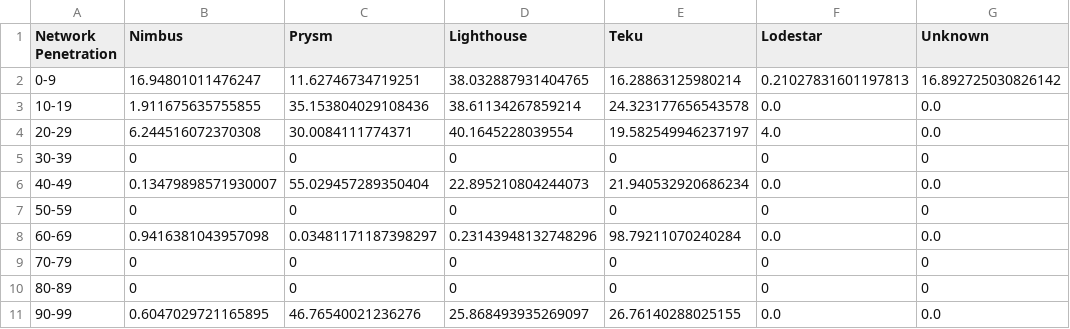
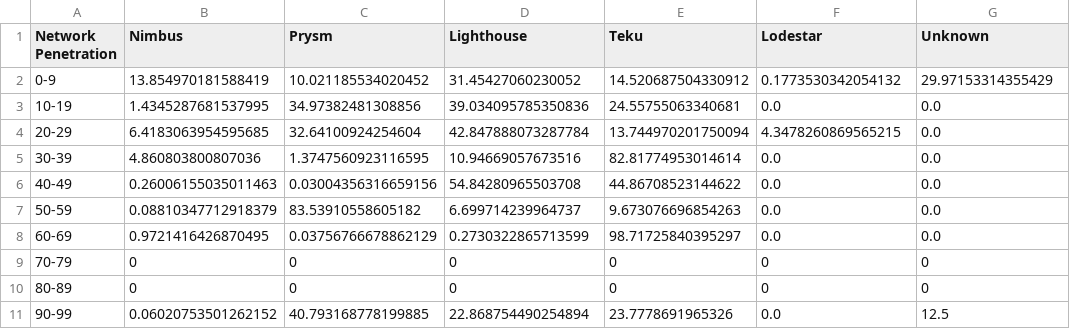
Before and after one commit to orbmis/node_correlation_index, a CSV file: data/average_client_percentage_by_decile.csv, drawn as a sheet.

Commit message:
Removed redundant files and swapped in latest rated dataset

```diff
--- a/data/average_client_percentage_by_decile.csv
+++ b/data/average_client_percentage_by_decile.csv
@@ -1,11 +1,11 @@
 Network Penetration,Nimbus,Prysm,Lighthouse,Teku,Lodestar,Unknown
-0-9,16.94801011476247,11.62746734719251,38.032887931404765,16.28863125980214,0.21027831601197813,16.892725030826142
-10-19,1.911675635755855,35.153804029108436,38.61134267859214,24.323177656543578,0.0,0.0
-20-29,6.244516072370308,30.0084111774371,40.1645228039554,19.582549946237197,4.0,0.0
-30-39,0,0,0,0,0,0
-40-49,0.13479898571930007,55.029457289350404,22.895210804244073,21.940532920686234,0.0,0.0
-50-59,0,0,0,0,0,0
-60-69,0.9416381043957098,0.03481171187398297,0.23143948132748296,98.79211070240284,0.0,0.0
+0-9,13.854970181588419,10.021185534020452,31.45427060230052,14.520687504330912,0.1773530342054132,29.97153314355429
+10-19,1.4345287681537995,34.97382481308856,39.034095785350836,24.55755063340681,0.0,0.0
+20-29,6.4183063954595685,32.64100924254604,42.847888073287784,13.744970201750094,4.3478260869565215,0.0
+30-39,4.860803800807036,1.3747560923116595,10.94669057673516,82.81774953014614,0.0,0.0
+40-49,0.26006155035011463,0.03004356316659156,54.84280965503708,44.86708523144622,0.0,0.0
+50-59,0.08810347712918379,83.53910558605182,6.699714239964737,9.673076696854263,0.0,0.0
+60-69,0.9721416426870495,0.03756766678862129,0.2730322865713599,98.71725840395297,0.0,0.0
 70-79,0,0,0,0,0,0
 80-89,0,0,0,0,0,0
-90-99,0.6047029721165895,46.76540021236276,25.868493935269097,26.76140288025155,0.0,0.0
+90-99,0.06020753501262152,40.793168778199885,22.868754490254894,23.7778691965326,0.0,12.5
```
Also changed, not shown: 11 other files.
